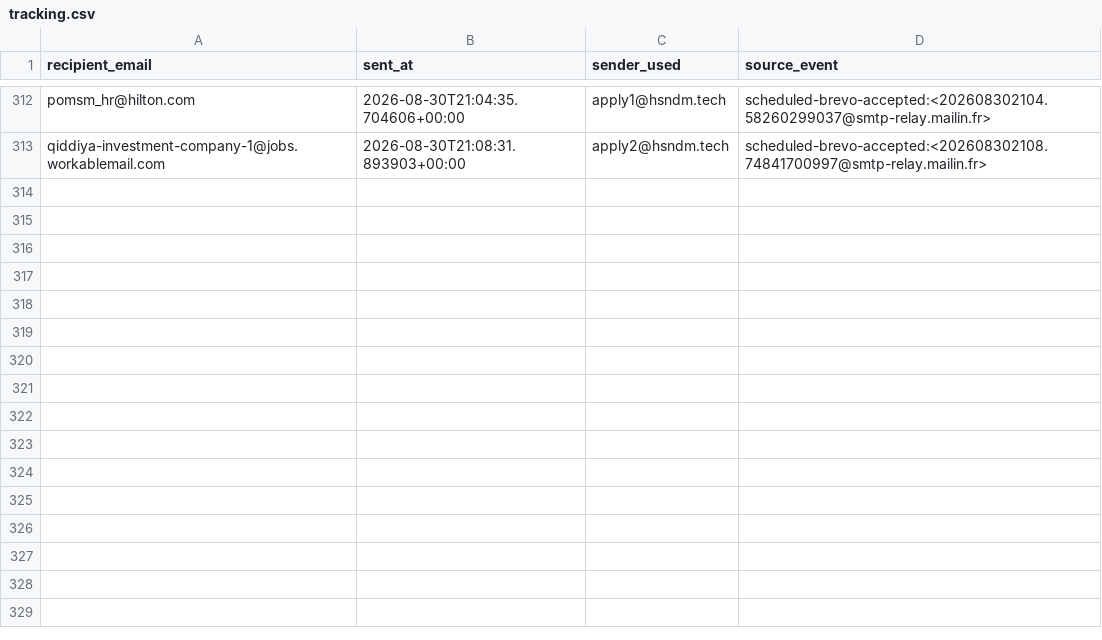
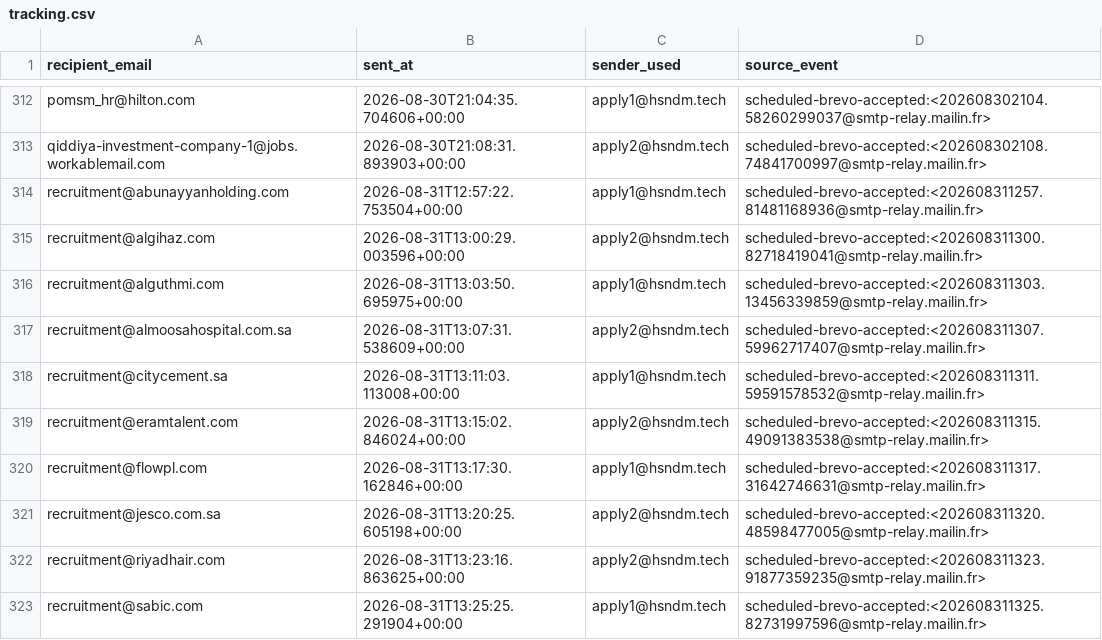
Before and after one commit to hsndm566/autoapply-sa, a CSV file: tracking.csv, drawn as a sheet; only a part is shown, gaps mark what is left out; the diff names each change by its address in the sheet, - before the commit and + after, or states it on an @@ line.

Commit message:
Record scheduled application delivery outcomes

```diff
--- a/tracking.csv
+++ b/tracking.csv
+row 314: recruitment@abunayyanholding.com | 2026-08-31T12:57:22.753504+00:00 | apply1@hsndm.tech | scheduled-brevo-accepted:<202608311257.81481168936@smtp-relay.mailin.fr>
+row 315: recruitment@algihaz.com | 2026-08-31T13:00:29.003596+00:00 | apply2@hsndm.tech | scheduled-brevo-accepted:<202608311300.82718419041@smtp-relay.mailin.fr>
+row 316: recruitment@alguthmi.com | 2026-08-31T13:03:50.695975+00:00 | apply1@hsndm.tech | scheduled-brevo-accepted:<202608311303.13456339859@smtp-relay.mailin.fr>
+row 317: recruitment@almoosahospital.com.sa | 2026-08-31T13:07:31.538609+00:00 | apply2@hsndm.tech | scheduled-brevo-accepted:<202608311307.59962717407@smtp-relay.mailin.fr>
+row 318: recruitment@citycement.sa | 2026-08-31T13:11:03.113008+00:00 | apply1@hsndm.tech | scheduled-brevo-accepted:<202608311311.59591578532@smtp-relay.mailin.fr>
+row 319: recruitment@eramtalent.com | 2026-08-31T13:15:02.846024+00:00 | apply2@hsndm.tech | scheduled-brevo-accepted:<202608311315.49091383538@smtp-relay.mailin.fr>
+row 320: recruitment@flowpl.com | 2026-08-31T13:17:30.162846+00:00 | apply1@hsndm.tech | scheduled-brevo-accepted:<202608311317.31642746631@smtp-relay.mailin.fr>
+row 321: recruitment@jesco.com.sa | 2026-08-31T13:20:25.605198+00:00 | apply2@hsndm.tech | scheduled-brevo-accepted:<202608311320.48598477005@smtp-relay.mailin.fr>
+row 322: recruitment@riyadhair.com | 2026-08-31T13:23:16.863625+00:00 | apply2@hsndm.tech | scheduled-brevo-accepted:<202608311323.91877359235@smtp-relay.mailin.fr>
+row 323: recruitment@sabic.com | 2026-08-31T13:25:25.291904+00:00 | apply1@hsndm.tech | scheduled-brevo-accepted:<202608311325.82731997596@smtp-relay.mailin.fr>
```
